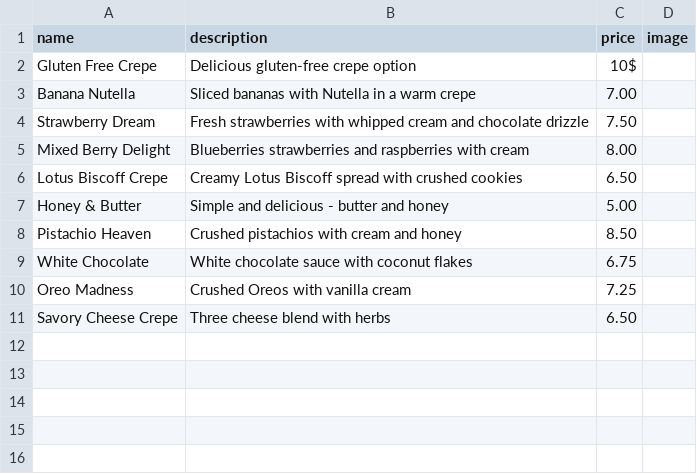
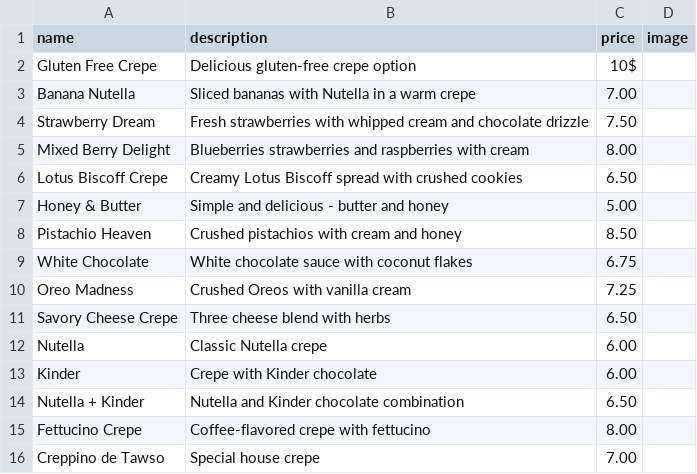
Before and after one commit to RoBat-1/restaurant-menu-app, a CSV file: public/data/crepes.csv, drawn as a sheet; the diff names each change by its address in the sheet, - before the commit and + after, or states it on an @@ line.

Commit message:
Add new crepe items: Nutella, Kinder, Nutella+Kinder, Fettucino, and Creppino de Tawso

```diff
--- a/public/data/crepes.csv
+++ b/public/data/crepes.csv
+row 12: Nutella | Classic Nutella crepe | 6.00
+row 13: Kinder | Crepe with Kinder chocolate | 6.00
+row 14: Nutella + Kinder | Nutella and Kinder chocolate combination | 6.50
+row 15: Fettucino Crepe | Coffee-flavored crepe with fettucino | 8.00
+row 16: Creppino de Tawso | Special house crepe | 7.00
```
